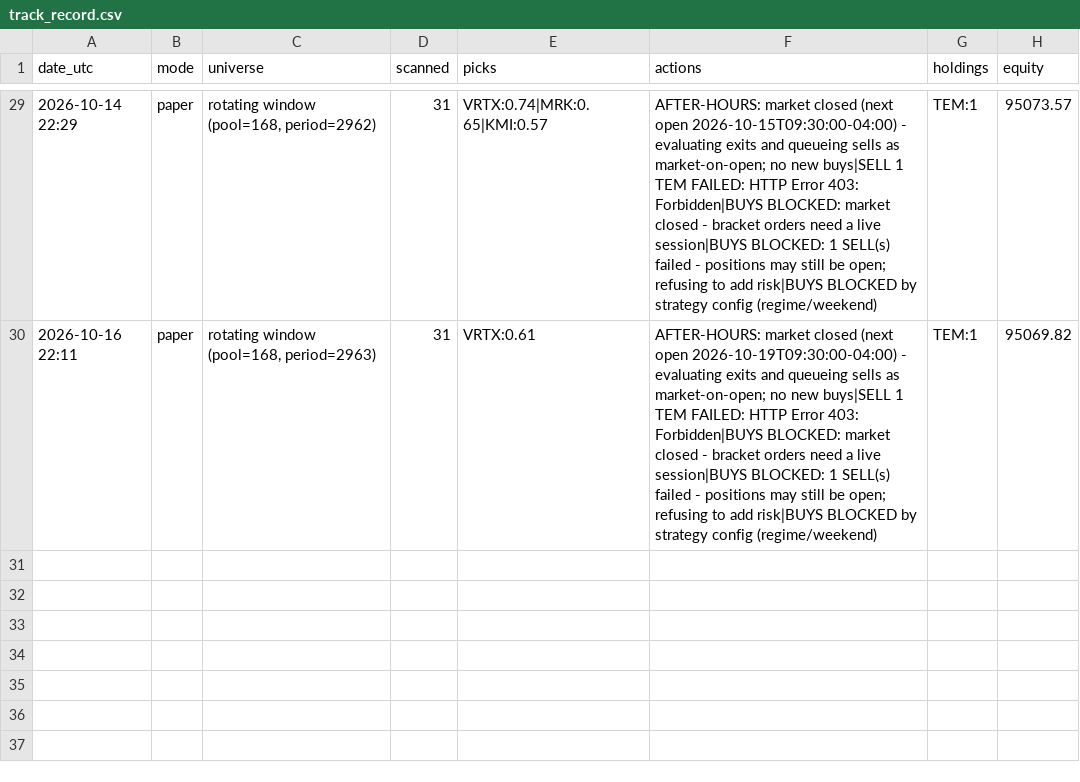
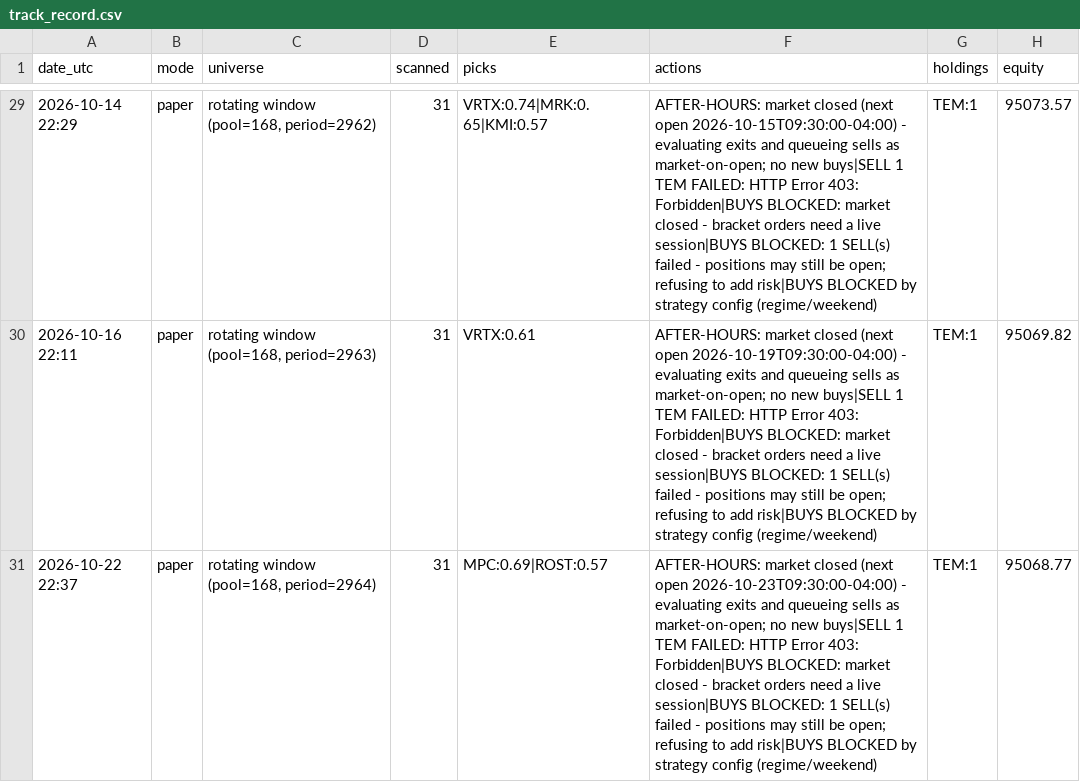
Before and after one commit to A-beaner/api-model, a CSV file: track_record.csv, drawn as a sheet; only a part is shown, gaps mark what is left out.

```diff
--- a/track_record.csv
+++ b/track_record.csv
@@ -30 +30,2 @@ date_utc,mode,universe,scanned,picks,actions,holdings,equity
 2026-10-16 22:11,paper,"rotating window (pool=168, period=2963)",31,VRTX:0.61,AFTER-HOURS: market closed (next open 2026-10-19T09:30:00-04:00) - evaluating exits and queueing sells as market-on-open; no new buys|SELL 1 TEM FAILED: HTTP Error 403: Forbidden|BUYS BLOCKED: market closed - bracket orders need a live session|BUYS BLOCKED: 1 SELL(s) failed - positions may still be open; refusing to add risk|BUYS BLOCKED by strategy config (regime/weekend),TEM:1,95069.82
+2026-10-22 22:37,paper,"rotating window (pool=168, period=2964)",31,MPC:0.69|ROST:0.57,AFTER-HOURS: market closed (next open 2026-10-23T09:30:00-04:00) - evaluating exits and queueing sells as market-on-open; no new buys|SELL 1 TEM FAILED: HTTP Error 403: Forbidden|BUYS BLOCKED: market closed - bracket orders need a live session|BUYS BLOCKED: 1 SELL(s) failed - positions may still be open; refusing to add risk|BUYS BLOCKED by strategy config (regime/weekend),TEM:1,95068.77
```
Also changed, not shown: data/COP.csv, data/COST.csv, 53 other files.
